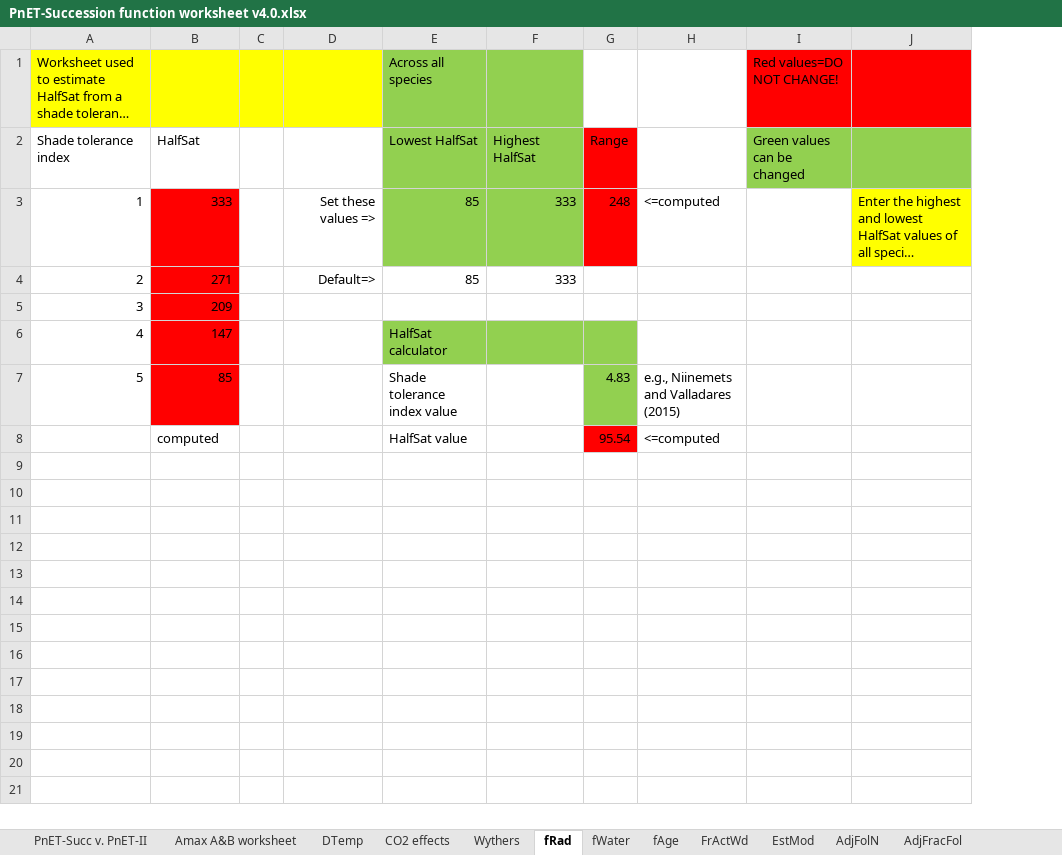
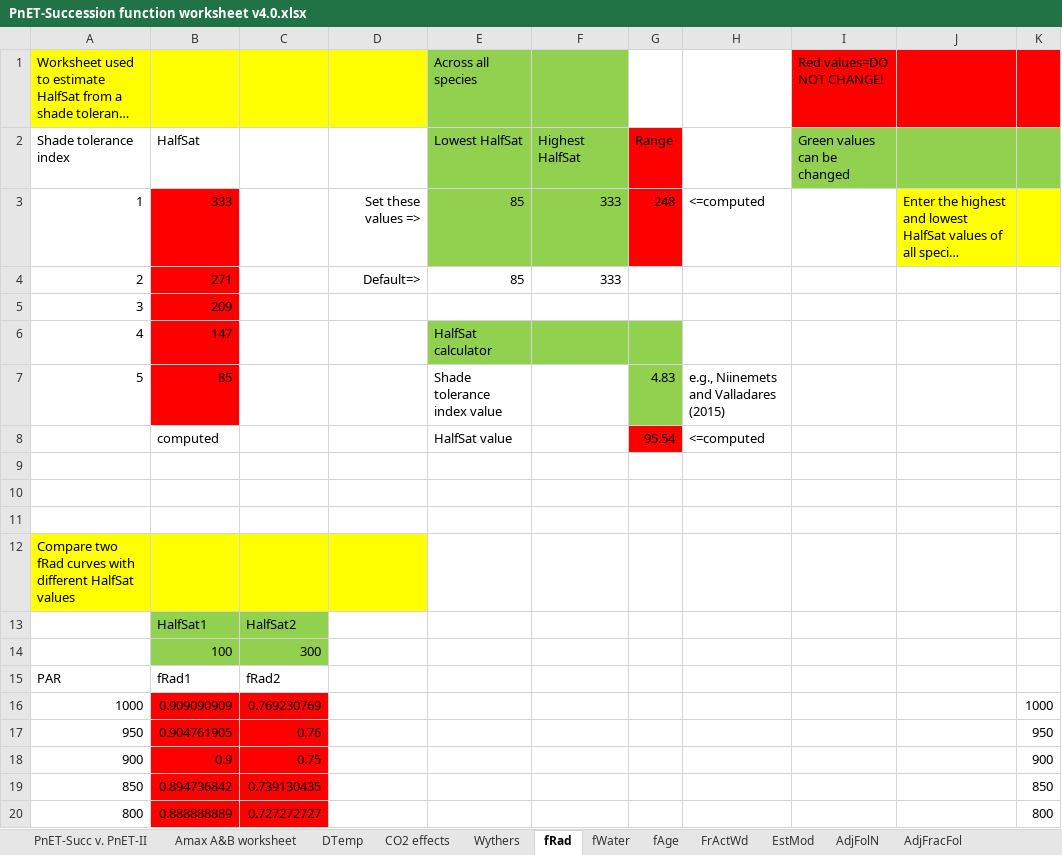
Before and after one commit to LANDIS-II-Foundation/Extension-PnET-Succession, an Excel workbook: deploy/docs/PnET-Succession function worksheet v4.0.xlsx, sheet fRad, drawn as a sheet; only a part is shown; long unchanged cells end in …; values as stored, in another font and other column widths than the file's, no borders; charts and pictures not drawn; removed rows and columns are numbered as before the commit, all else as after; the diff covers the shown part only; the diff names each change by its address in the sheet, - before the commit and + after, or states it on an @@ line.

```diff
--- a/deploy/docs/PnET-Succession function worksheet v4.0.xlsx (sheet fRad)
+++ b/deploy/docs/PnET-Succession function worksheet v4.0.xlsx (sheet fRad)
-column C, empty
+column C, empty
+column K, empty
+row 9: (empty)
+row 10: (empty)
+row 11: (empty)
+row 12: Compare two fRad curves with different HalfSat values
+row 13:  | HalfSat1 | HalfSat2
+row 14:  | 100 | 300
+row 15: PAR | fRad1 | fRad2
+row 16: 1000 | 0.909090909 | 0.769230769 |  |  |  |  |  |  |  | 1000
+row 17: 950 | 0.904761905 | 0.76 |  |  |  |  |  |  |  | 950
+row 18: 900 | 0.9 | 0.75 |  |  |  |  |  |  |  | 900
+row 19: 850 | 0.894736842 | 0.739130435 |  |  |  |  |  |  |  | 850
+row 20: 800 | 0.888888889 | 0.727272727 |  |  |  |  |  |  |  | 800
```
Also changed, not shown: 16 added rows elsewhere in this sheet, charts or pictures, 3 other files.
